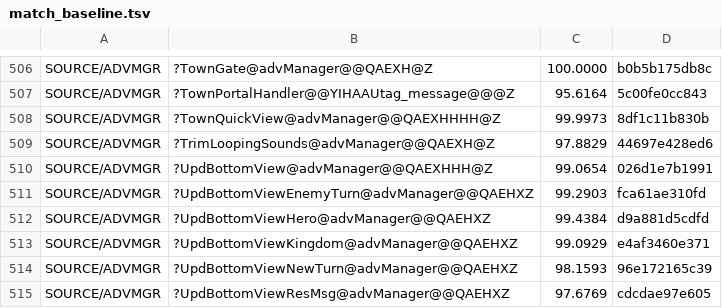
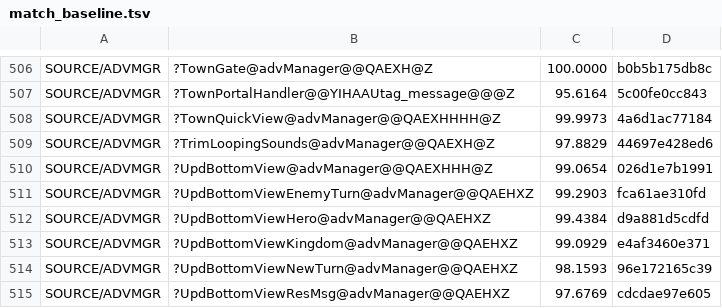
Before and after one commit to sushi-shi/homm2-decomp, a TSV file: config/match_baseline.tsv, drawn as a sheet; only a part is shown, gaps mark what is left out.

Commit message:
match: retain TownQuickView maximum

```diff
--- a/config/match_baseline.tsv
+++ b/config/match_baseline.tsv
@@ -507,3 +507,3 @@ SOURCE/ADVMGR	?TownGate@advManager@@QAEXH@Z	100.0000	b0b5b175db8c
 SOURCE/ADVMGR	?TownPortalHandler@@YIHAAUtag_message@@@Z	95.6164	5c00fe0cc843
-SOURCE/ADVMGR	?TownQuickView@advManager@@QAEXHHHH@Z	99.9973	8df1c11b830b
+SOURCE/ADVMGR	?TownQuickView@advManager@@QAEXHHHH@Z	99.9973	4a6d1ac77184
 SOURCE/ADVMGR	?TrimLoopingSounds@advManager@@QAEXH@Z	97.8829	44697e428ed6
```
